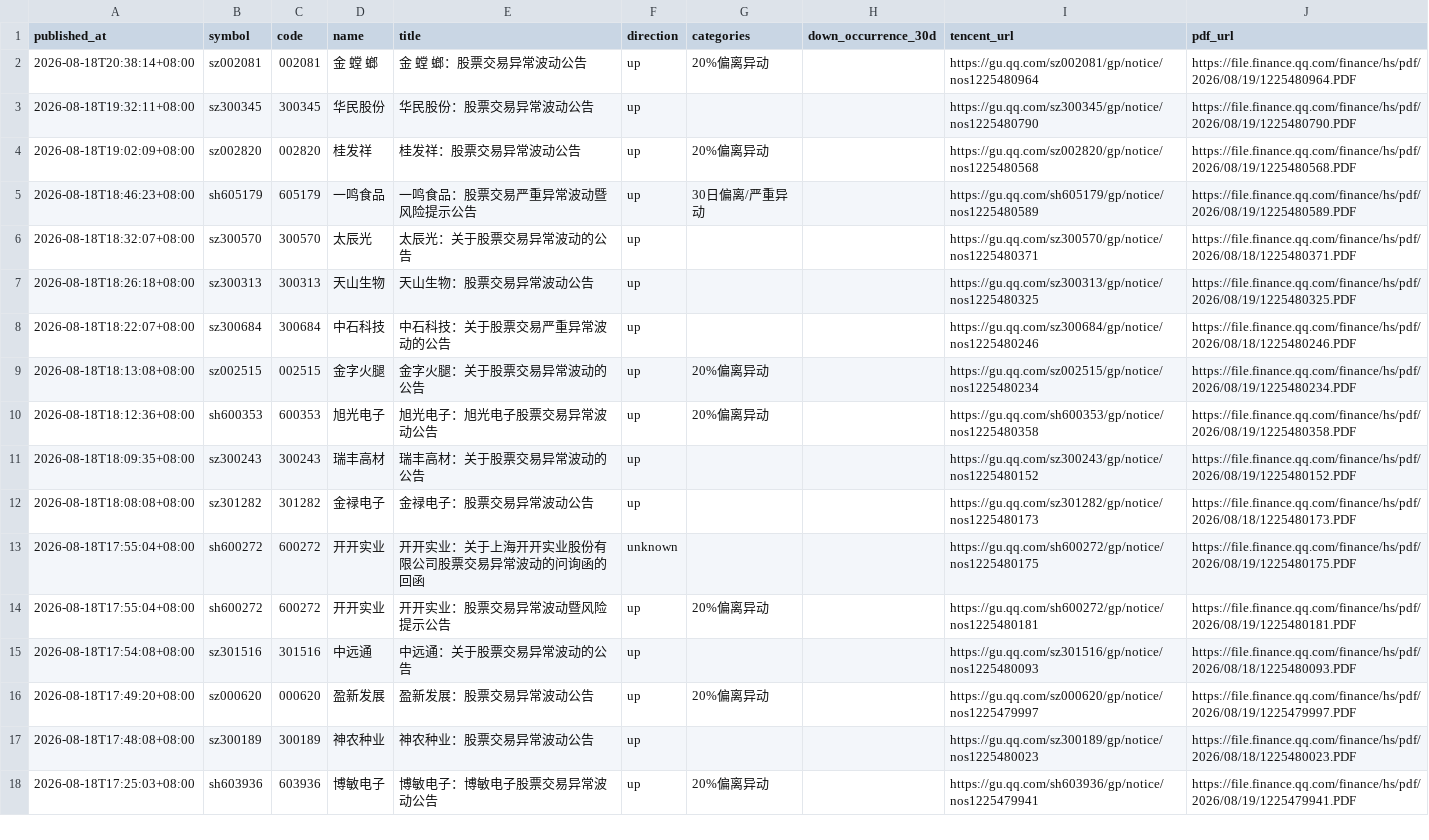
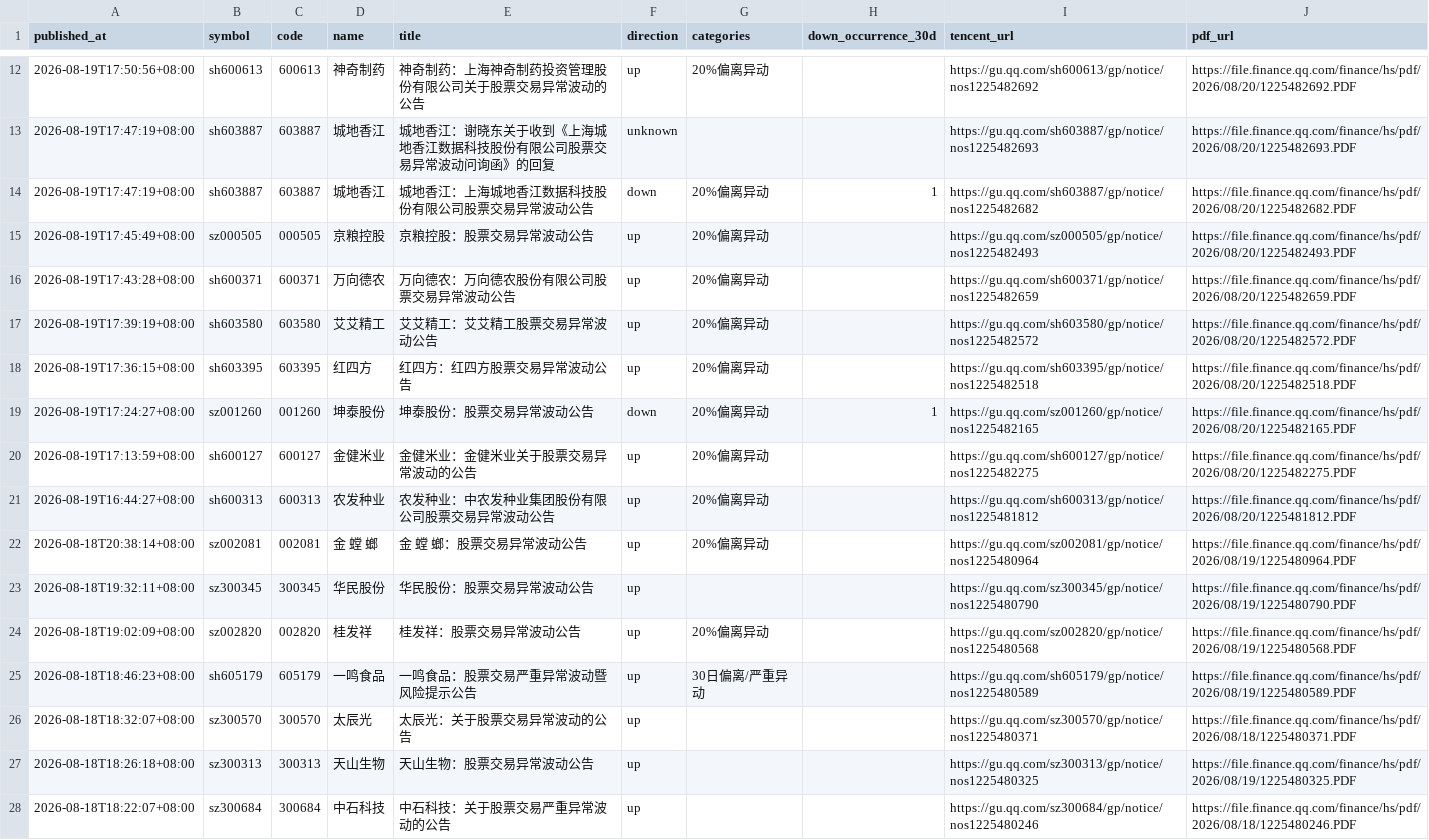
Before and after one commit to huyuyua/myfirstproject, a CSV file: docs/abnormal-announcements/history/2026/2026-08-19.csv, drawn as a sheet; only a part is shown, gaps mark what is left out; the shorter side is filled out with more unchanged rows; the diff covers the shown part only; the diff names each change by its address in the sheet, - before the commit and + after, or states it on an @@ line.

```diff
--- a/docs/abnormal-announcements/history/2026/2026-08-19.csv
+++ b/docs/abnormal-announcements/history/2026/2026-08-19.csv
+row 12: 2026-08-19T17:50:56+08:00 | sh600613 | 600613 | 神奇制药 | 神奇制药：上海神奇制药投资管理股份有限公司关于股票交易异常波动的公告 | up | 20%偏离异动 |  | https://gu.qq.com/sh600613/gp/notice/nos1225482692 | https://file.finance.qq.com/finance/hs/pdf/2026/08/20/1225482692.PDF
+row 13: 2026-08-19T17:47:19+08:00 | sh603887 | 603887 | 城地香江 | 城地香江：谢晓东关于收到《上海城地香江数据科技股份有限公司股票交易异常波动问询函》的回复 | unknown |  |  | https://gu.qq.com/sh603887/gp/notice/nos1225482693 | https://file.finance.qq.com/finance/hs/pdf/2026/08/20/1225482693.PDF
+row 14: 2026-08-19T17:47:19+08:00 | sh603887 | 603887 | 城地香江 | 城地香江：上海城地香江数据科技股份有限公司股票交易异常波动公告 | down | 20%偏离异动 | 1 | https://gu.qq.com/sh603887/gp/notice/nos1225482682 | https://file.finance.qq.com/finance/hs/pdf/2026/08/20/1225482682.PDF
+row 15: 2026-08-19T17:45:49+08:00 | sz000505 | 000505 | 京粮控股 | 京粮控股：股票交易异常波动公告 | up | 20%偏离异动 |  | https://gu.qq.com/sz000505/gp/notice/nos1225482493 | https://file.finance.qq.com/finance/hs/pdf/2026/08/20/1225482493.PDF
+row 16: 2026-08-19T17:43:28+08:00 | sh600371 | 600371 | 万向德农 | 万向德农：万向德农股份有限公司股票交易异常波动公告 | up | 20%偏离异动 |  | https://gu.qq.com/sh600371/gp/notice/nos1225482659 | https://file.finance.qq.com/finance/hs/pdf/2026/08/20/1225482659.PDF
+row 17: 2026-08-19T17:39:19+08:00 | sh603580 | 603580 | 艾艾精工 | 艾艾精工：艾艾精工股票交易异常波动公告 | up | 20%偏离异动 |  | https://gu.qq.com/sh603580/gp/notice/nos1225482572 | https://file.finance.qq.com/finance/hs/pdf/2026/08/20/1225482572.PDF
+row 18: 2026-08-19T17:36:15+08:00 | sh603395 | 603395 | 红四方 | 红四方：红四方股票交易异常波动公告 | up | 20%偏离异动 |  | https://gu.qq.com/sh603395/gp/notice/nos1225482518 | https://file.finance.qq.com/finance/hs/pdf/2026/08/20/1225482518.PDF
+row 19: 2026-08-19T17:24:27+08:00 | sz001260 | 001260 | 坤泰股份 | 坤泰股份：股票交易异常波动公告 | down | 20%偏离异动 | 1 | https://gu.qq.com/sz001260/gp/notice/nos1225482165 | https://file.finance.qq.com/finance/hs/pdf/2026/08/20/1225482165.PDF
+row 20: 2026-08-19T17:13:59+08:00 | sh600127 | 600127 | 金健米业 | 金健米业：金健米业关于股票交易异常波动的公告 | up | 20%偏离异动 |  | https://gu.qq.com/sh600127/gp/notice/nos1225482275 | https://file.finance.qq.com/finance/hs/pdf/2026/08/20/1225482275.PDF
+row 21: 2026-08-19T16:44:27+08:00 | sh600313 | 600313 | 农发种业 | 农发种业：中农发种业集团股份有限公司股票交易异常波动公告 | up | 20%偏离异动 |  | https://gu.qq.com/sh600313/gp/notice/nos1225481812 | https://file.finance.qq.com/finance/hs/pdf/2026/08/20/1225481812.PDF
```
Also changed, not shown: 10 added rows elsewhere in this file, 4 other files.
